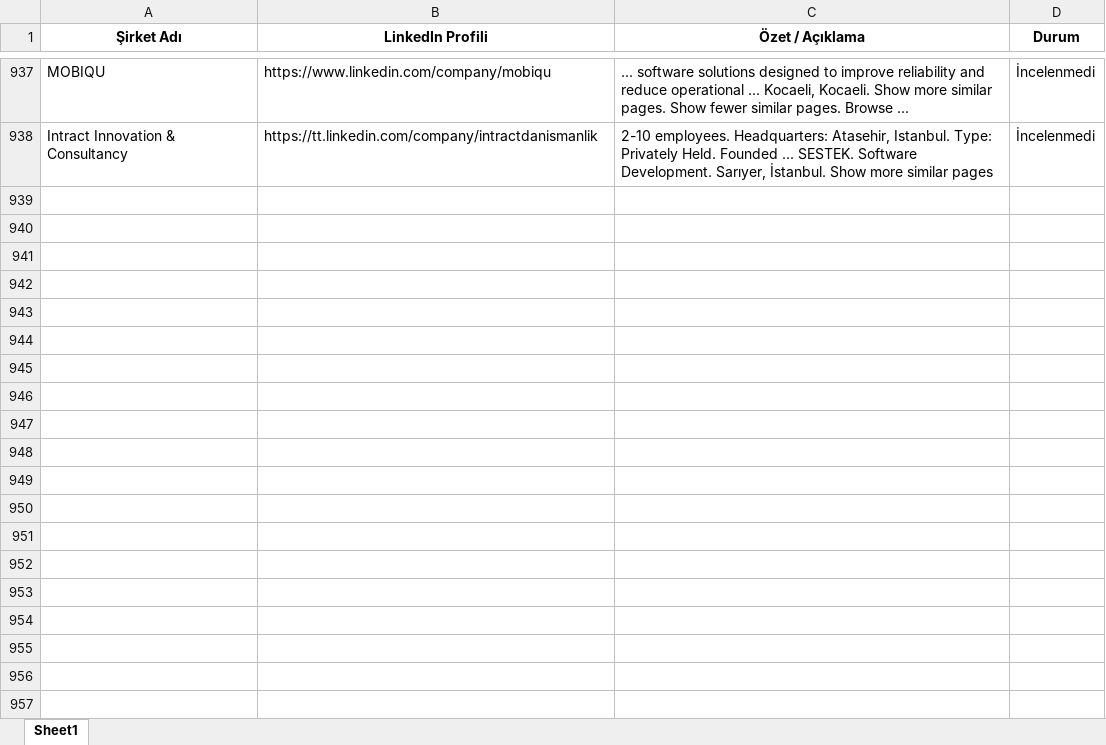
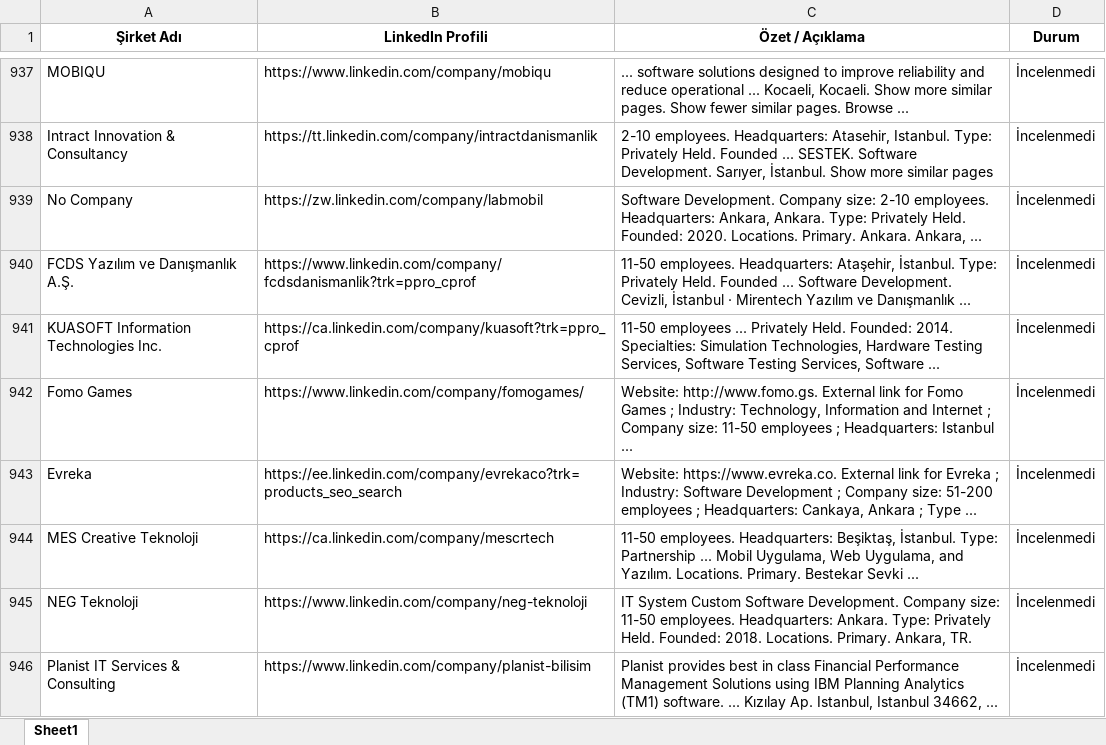
Before and after one commit to begumaLakus/opportunity-radar, an Excel workbook: hedef_sirketler.xlsx, sheet Sheet1, drawn as a sheet; only a part is shown, gaps mark what is left out; values as stored, in another font and other column widths than the file's, no borders; the diff names each change by its address in the sheet, - before the commit and + after, or states it on an @@ line.

```diff
--- a/hedef_sirketler.xlsx (sheet Sheet1)
+++ b/hedef_sirketler.xlsx (sheet Sheet1)
+row 939: No Company | https://zw.linkedin.com/company/labmobil | Software Development. Company size: 2-10 employees. Headquarters: Ankara, Ankara. Type: Privately Held. Founded: 2020. Locations. Primary. Ankara. Ankara, ... | İncelenmedi
+row 940: FCDS Yazılım ve Danışmanlık A.Ş. | https://www.linkedin.com/company/fcdsdanismanlik?trk=ppro_cprof | 11-50 employees. Headquarters: Ataşehir, İstanbul. Type: Privately Held. Founded ... Software Development. Cevizli, İstanbul · Mirentech Yazılım ve Danışmanlık ... | İncelenmedi
+row 941: KUASOFT Information Technologies Inc. | https://ca.linkedin.com/company/kuasoft?trk=ppro_cprof | 11-50 employees ... Privately Held. Founded: 2014. Specialties: Simulation Technologies, Hardware Testing Services, Software Testing Services, Software ... | İncelenmedi
+row 942: Fomo Games | https://www.linkedin.com/company/fomogames/ | Website: http://www.fomo.gs. External link for Fomo Games ; Industry: Technology, Information and Internet ; Company size: 11-50 employees ; Headquarters: Istanbul ... | İncelenmedi
+row 943: Evreka | https://ee.linkedin.com/company/evrekaco?trk=products_seo_search | Website: https://www.evreka.co. External link for Evreka ; Industry: Software Development ; Company size: 51-200 employees ; Headquarters: Cankaya, Ankara ; Type ... | İncelenmedi
+row 944: MES Creative Teknoloji | https://ca.linkedin.com/company/mescrtech | 11-50 employees. Headquarters: Beşiktaş, İstanbul. Type: Partnership ... Mobil Uygulama, Web Uygulama, and Yazılım. Locations. Primary. Bestekar Sevki ... | İncelenmedi
+row 945: NEG Teknoloji | https://www.linkedin.com/company/neg-teknoloji | IT System Custom Software Development. Company size: 11-50 employees. Headquarters: Ankara. Type: Privately Held. Founded: 2018. Locations. Primary. Ankara, TR. | İncelenmedi
+row 946: Planist IT Services & Consulting | https://www.linkedin.com/company/planist-bilisim | Planist provides best in class Financial Performance Management Solutions using IBM Planning Analytics (TM1) software. ... Kızılay Ap. Istanbul, Istanbul 34662, ... | İncelenmedi
```
Also changed, not shown: 2 other files.
